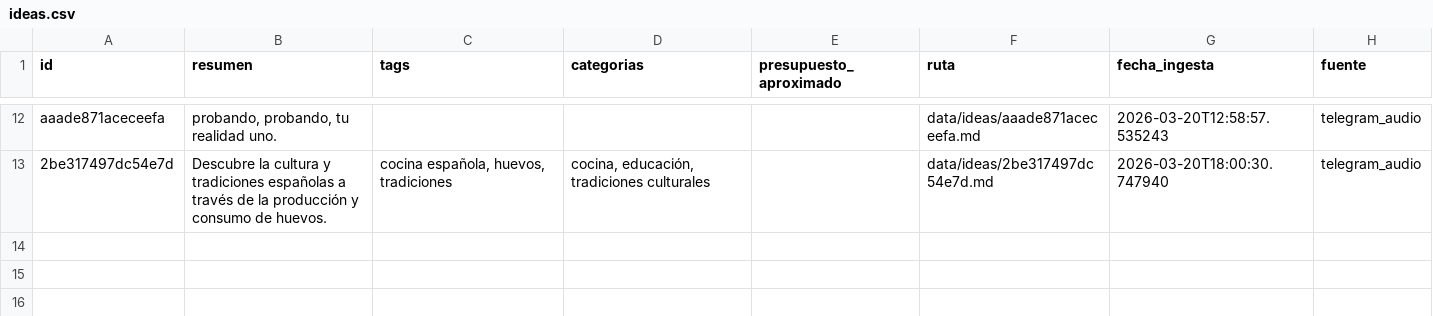
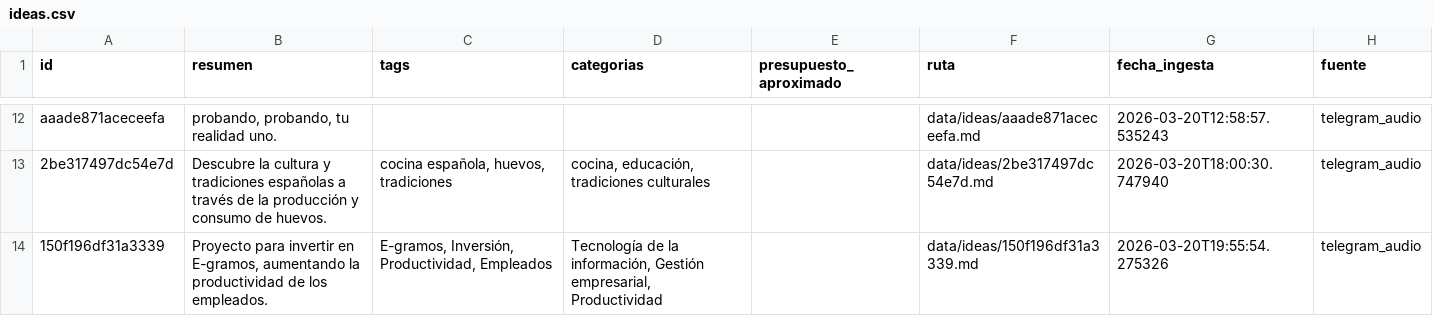
Before and after one commit to MolinoLab/ConvocAUTOrias, a CSV file: data/ideas.csv, drawn as a sheet; only a part is shown, gaps mark what is left out.

```diff
--- a/data/ideas.csv
+++ b/data/ideas.csv
@@ -13 +13,2 @@ aaade871aceceefa,"probando, probando, tu realidad uno.",,,,data/ideas/aaade871ac
 2be317497dc54e7d,Descubre la cultura y tradiciones españolas a través de la producción y consumo de huevos.,"cocina española, huevos, tradiciones","cocina, educación, tradiciones culturales",,data/ideas/2be317497dc54e7d.md,2026-03-20T18:00:30.747940,telegram_audio
+150f196df31a3339,"Proyecto para invertir en E-gramos, aumentando la productividad de los empleados.","E-gramos, Inversión, Productividad, Empleados","Tecnología de la información, Gestión empresarial, Productividad",,data/ideas/150f196df31a3339.md,2026-03-20T19:55:54.275326,telegram_audio
```
Also changed, not shown: data/convocatorias.csv.
